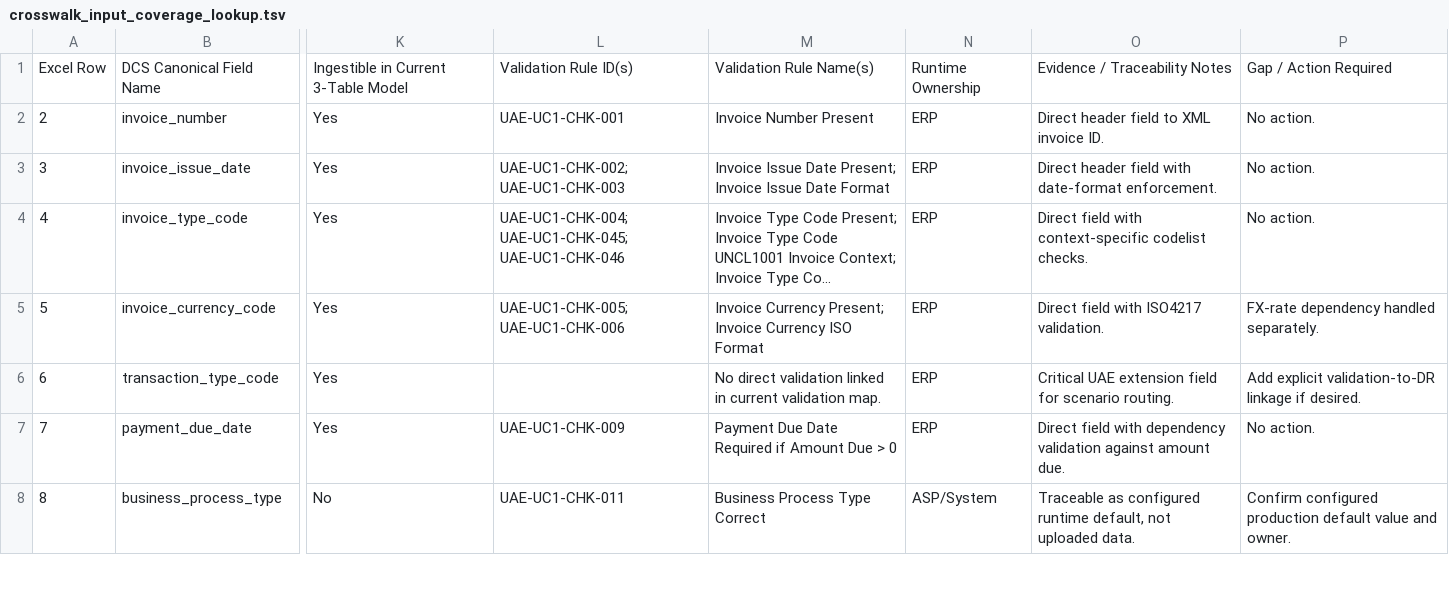
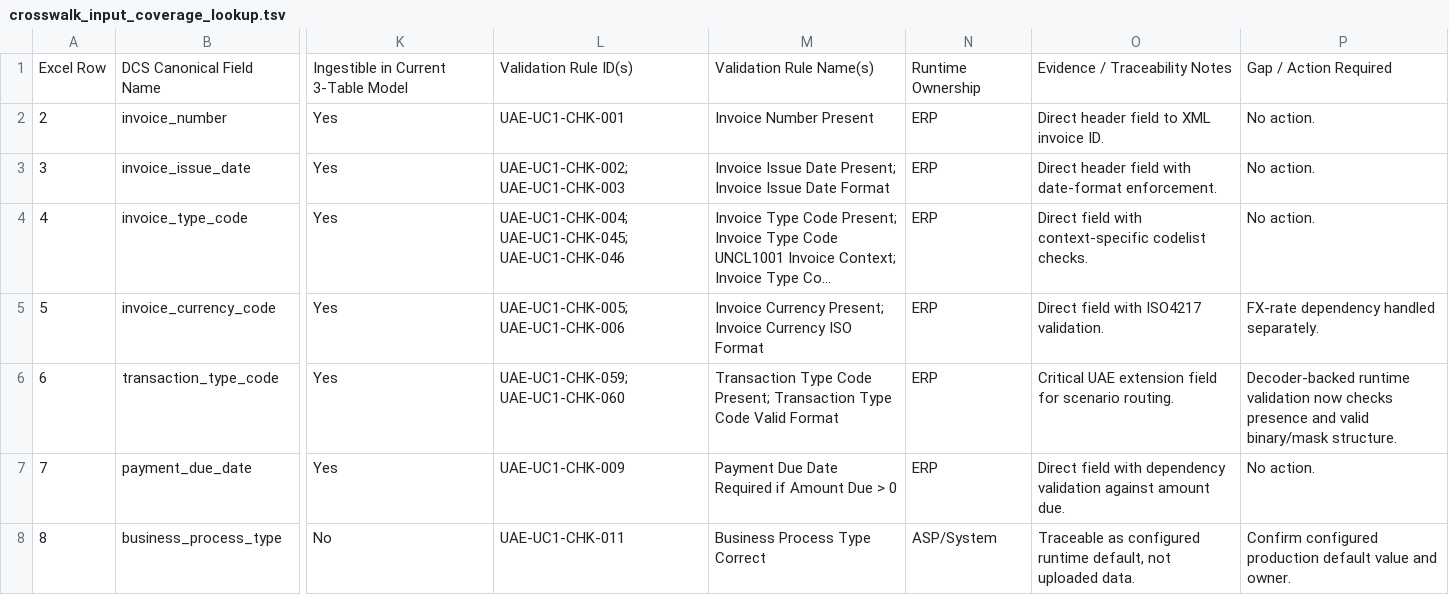
Before and after one commit to mustafaaminsyed/UAE-eInvoicing-Data-Readiness-Control-Studio-DRCS-, a TSV file: docs/review/crosswalk_input_coverage_lookup.tsv, drawn as a sheet; only a part is shown, gaps mark what is left out; long unchanged cells end in …; the diff names each change by its address in the sheet, - before the commit and + after, or states it on an @@ line.

```diff
--- a/docs/review/crosswalk_input_coverage_lookup.tsv
+++ b/docs/review/crosswalk_input_coverage_lookup.tsv
-L6: (empty)
+L6: UAE-UC1-CHK-059; UAE-UC1-CHK-060
-M6: No direct validation linked in current validation map.
+M6: Transaction Type Code Present; Transaction Type Code Valid Format
-P6: Add explicit validation-to-DR linkage if desired.
+P6: Decoder-backed runtime validation now checks presence and valid binary/mask structure.
```
Also changed, not shown: docs/reconciliation/pint-ae-codelist-governance.v0.1.csv, docs/review/dcs_checks_developer_interpretation.tsv, 9 other files.
